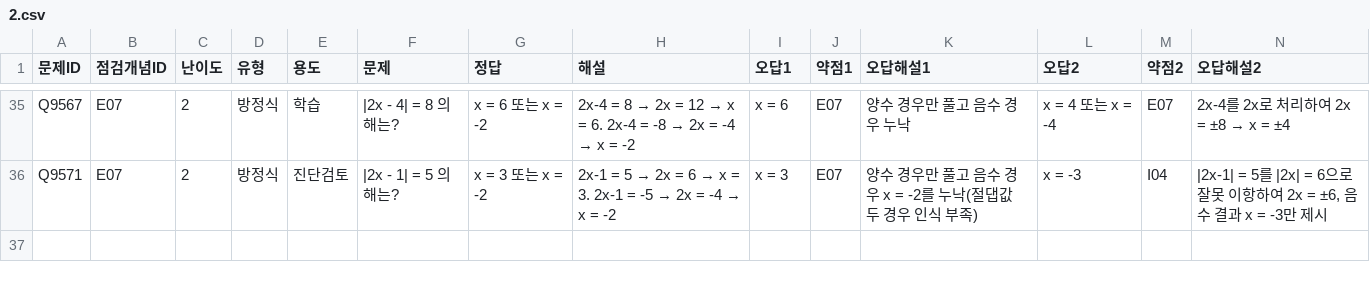
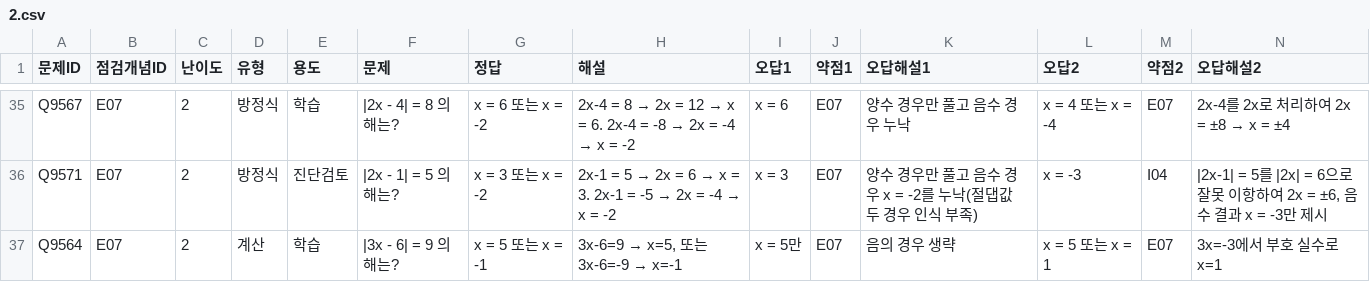
Before and after one commit to wataryu00-boop/math-diagnostic, a CSV file: problems/E07/2.csv, drawn as a sheet; only a part is shown, gaps mark what is left out; rows hold the shown columns only; the diff names each change by its address in the sheet, - before the commit and + after, or states it on an @@ line.

```diff
--- a/problems/E07/2.csv
+++ b/problems/E07/2.csv
+row 37: Q9564 | E07 | 2 | 계산 | 학습 | |3x - 6| = 9 의 해는? | x = 5 또는 x = -1 | 3x-6=9 → x=5, 또는 3x-6=-9 → x=-1 | x = 5만 | E07 | 음의 경우 생략 | x = 5 또는 x = 1 | E07 | 3x=-3에서 부호 실수로 x=1
```
Also changed, not shown: problems/E07/1.csv, problems/E07/3.csv.
